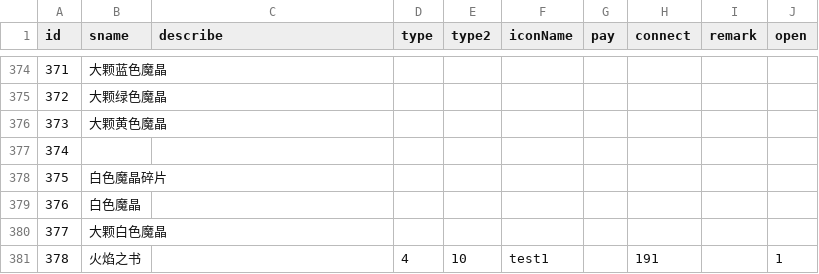
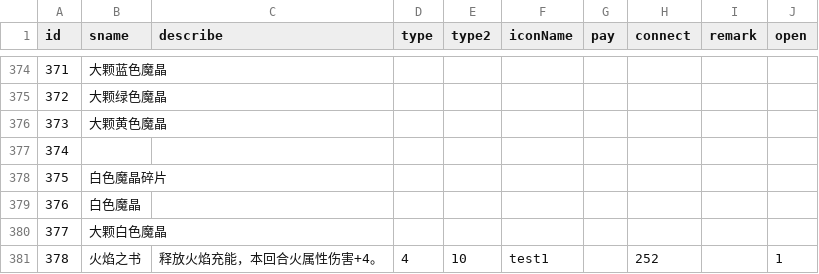
Before and after one commit to Aokoji/Sprite, a CSV file: Data/Table/t_items.csv, drawn as a sheet; only a part is shown, gaps mark what is left out; the diff names each change by its address in the sheet, - before the commit and + after, or states it on an @@ line.

```diff
--- a/Data/Table/t_items.csv
+++ b/Data/Table/t_items.csv
-C381 (describe): (empty)
+C381 (describe): 释放火焰充能，本回合火属性伤害+4。
-H381 (connect): 191
+H381 (connect): 252
```
Also changed, not shown: Data/Table/t_Buff.csv, Data/Table/t_Consumable.csv, 16 other files.
